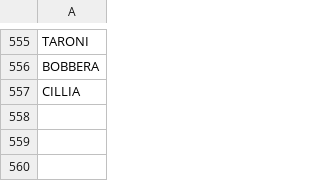
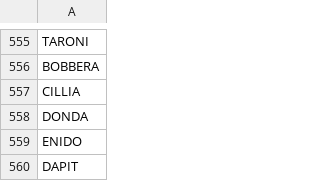
Before and after one commit to stonelore/stone, a CSV file: _data/stones.csv, drawn as a sheet; only a part is shown, gaps mark what is left out; the diff names each change by its address in the sheet, - before the commit and + after, or states it on an @@ line.

Commit message:
Append

```diff
--- a/_data/stones.csv
+++ b/_data/stones.csv
+row 558: DONDA
+row 559: ENIDO
+row 560: DAPIT
```
